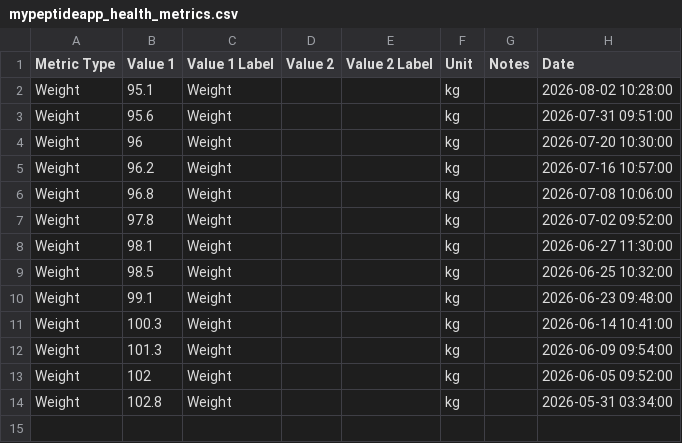
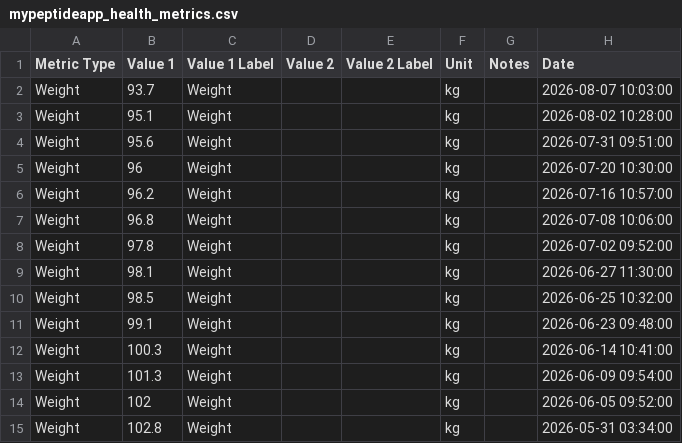
Before and after one commit to linellazatin/health-status, a CSV file: mypeptideapp_health_metrics.csv, drawn as a sheet; the diff names each change by its address in the sheet, - before the commit and + after, or states it on an @@ line.

Commit message:
updated weight logs

```diff
--- a/mypeptideapp_health_metrics.csv
+++ b/mypeptideapp_health_metrics.csv
+row 2: Weight | 93.7 | Weight |  |  | kg |  | 2026-08-07 10:03:00
```
